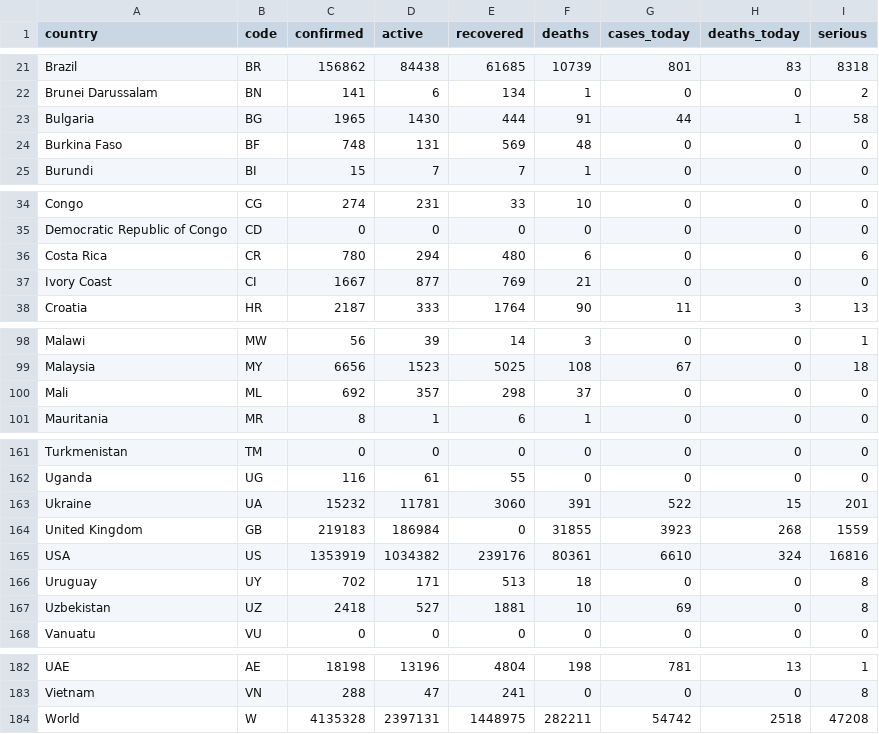
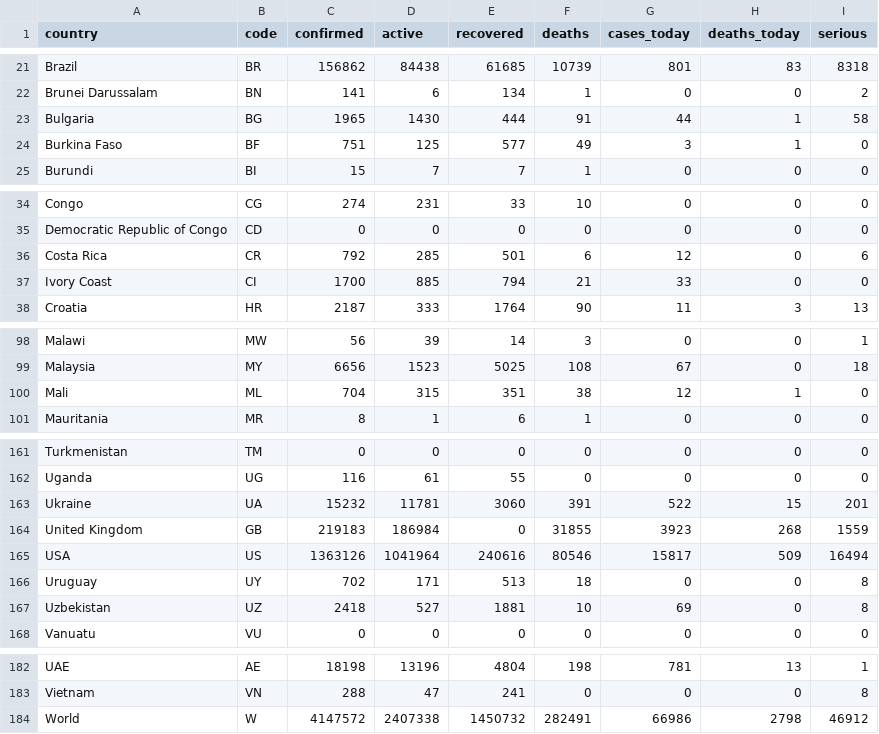
Before and after one commit to aayushgupta97/covid-dash, a CSV file: data/COVID_countrywise_total_data.csv, drawn as a sheet; only a part is shown, gaps mark what is left out; the diff covers the shown part only.

Commit message:
Finalising India Page: table edits left

```diff
--- a/data/COVID_countrywise_total_data.csv
+++ b/data/COVID_countrywise_total_data.csv
@@ -23,3 +23,3 @@ Brunei Darussalam,BN,141,6,134,1,0,0,2
 Bulgaria,BG,1965,1430,444,91,44,1,58
-Burkina Faso,BF,748,131,569,48,0,0,0
+Burkina Faso,BF,751,125,577,49,3,1,0
 Burundi,BI,15,7,7,1,0,0,0
@@ -35,4 +35,4 @@ Congo,CG,274,231,33,10,0,0,0
 Democratic Republic of Congo,CD,0,0,0,0,0,0,0
-Costa Rica,CR,780,294,480,6,0,0,6
-Ivory Coast,CI,1667,877,769,21,0,0,0
+Costa Rica,CR,792,285,501,6,12,0,6
+Ivory Coast,CI,1700,885,794,21,33,0,0
 Croatia,HR,2187,333,1764,90,11,3,13
@@ -99,3 +99,3 @@ Malawi,MW,56,39,14,3,0,0,1
 Malaysia,MY,6656,1523,5025,108,67,0,18
-Mali,ML,692,357,298,37,0,0,0
+Mali,ML,704,315,351,38,12,1,0
 Mauritania,MR,8,1,6,1,0,0,0
@@ -164,3 +164,3 @@ Ukraine,UA,15232,11781,3060,391,522,15,201
 United Kingdom,GB,219183,186984,0,31855,3923,268,1559
-USA,US,1353919,1034382,239176,80361,6610,324,16816
+USA,US,1363126,1041964,240616,80546,15817,509,16494
 Uruguay,UY,702,171,513,18,0,0,8
@@ -183,2 +183,2 @@ UAE,AE,18198,13196,4804,198,781,13,1
 Vietnam,VN,288,47,241,0,0,0,8
-World,W,4135328,2397131,1448975,282211,54742,2518,47208
+World,W,4147572,2407338,1450732,282491,66986,2798,46912
```
Also changed, not shown: 30 edited cells elsewhere in this file, data/globalstats.csv, 2 other files.
